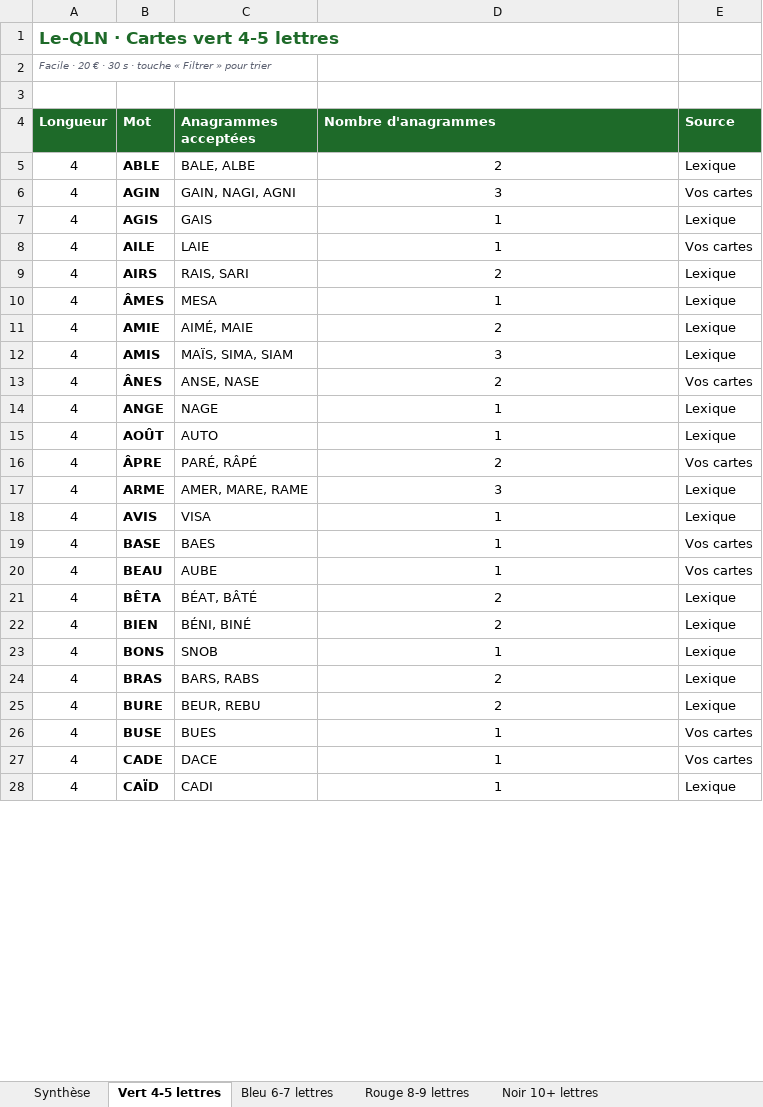
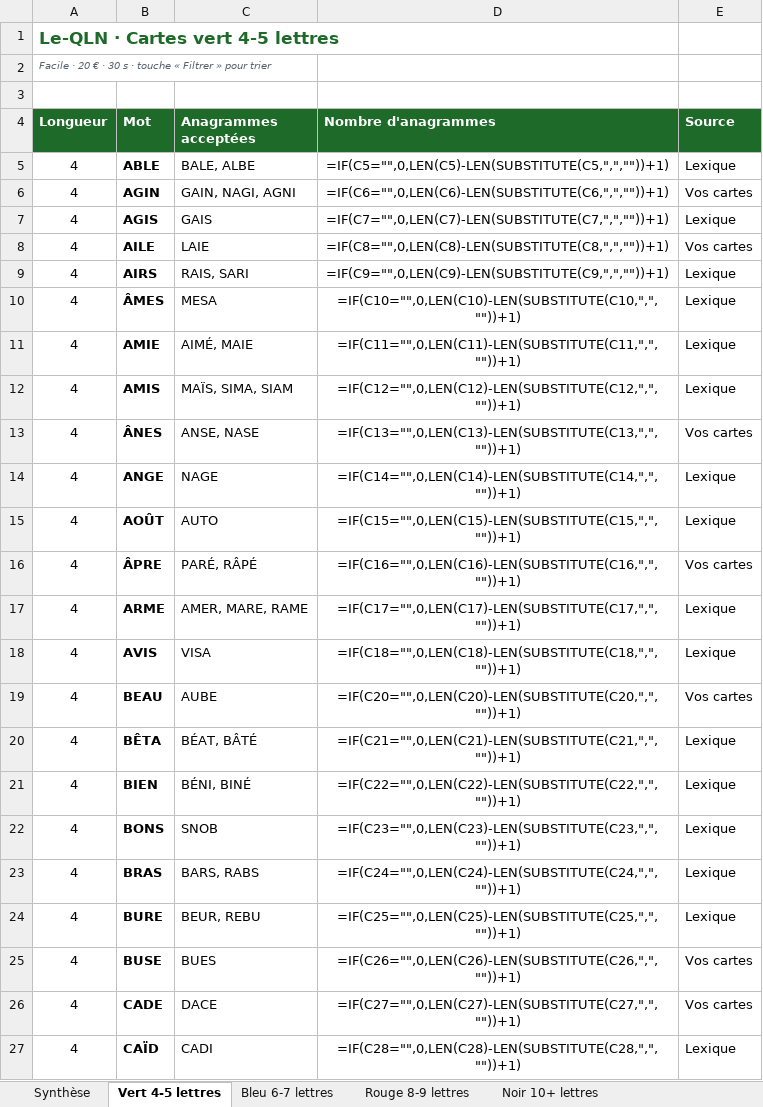
Before and after one commit to Kiki78test/Le-QLN, an Excel workbook: docs/le-qln-anagrammes.xlsx, sheet Vert 4-5 lettres, drawn as a sheet; only a part is shown; values as stored, in another font and other column widths than the file's, no borders; formulas without a stored value are shown as written; charts and pictures not drawn; removed rows and columns are numbered as before the commit, all else as after; the diff covers the shown part only; the diff names each change by its address in the sheet, - before the commit and + after, or states it on an @@ line.

```diff
--- a/docs/le-qln-anagrammes.xlsx (sheet Vert 4-5 lettres)
+++ b/docs/le-qln-anagrammes.xlsx (sheet Vert 4-5 lettres)
-D5 (Nombre d'anagrammes): 2
+D5 (Nombre d'anagrammes): =IF(C5="",0,LEN(C5)-LEN(SUBSTITUTE(C5,",",""))+1)
-D6 (Nombre d'anagrammes): 3
+D6 (Nombre d'anagrammes): =IF(C6="",0,LEN(C6)-LEN(SUBSTITUTE(C6,",",""))+1)
-D7 (Nombre d'anagrammes): 1
+D7 (Nombre d'anagrammes): =IF(C7="",0,LEN(C7)-LEN(SUBSTITUTE(C7,",",""))+1)
-D8 (Nombre d'anagrammes): 1
+D8 (Nombre d'anagrammes): =IF(C8="",0,LEN(C8)-LEN(SUBSTITUTE(C8,",",""))+1)
-D9 (Nombre d'anagrammes): 2
+D9 (Nombre d'anagrammes): =IF(C9="",0,LEN(C9)-LEN(SUBSTITUTE(C9,",",""))+1)
-D10 (Nombre d'anagrammes): 1
+D10 (Nombre d'anagrammes): =IF(C10="",0,LEN(C10)-LEN(SUBSTITUTE(C10,",",""))+1)
-D11 (Nombre d'anagrammes): 2
+D11 (Nombre d'anagrammes): =IF(C11="",0,LEN(C11)-LEN(SUBSTITUTE(C11,",",""))+1)
-D12 (Nombre d'anagrammes): 3
+D12 (Nombre d'anagrammes): =IF(C12="",0,LEN(C12)-LEN(SUBSTITUTE(C12,",",""))+1)
-D13 (Nombre d'anagrammes): 2
+D13 (Nombre d'anagrammes): =IF(C13="",0,LEN(C13)-LEN(SUBSTITUTE(C13,",",""))+1)
-D14 (Nombre d'anagrammes): 1
+D14 (Nombre d'anagrammes): =IF(C14="",0,LEN(C14)-LEN(SUBSTITUTE(C14,",",""))+1)
-D15 (Nombre d'anagrammes): 1
+D15 (Nombre d'anagrammes): =IF(C15="",0,LEN(C15)-LEN(SUBSTITUTE(C15,",",""))+1)
-D16 (Nombre d'anagrammes): 2
+D16 (Nombre d'anagrammes): =IF(C16="",0,LEN(C16)-LEN(SUBSTITUTE(C16,",",""))+1)
-D17 (Nombre d'anagrammes): 3
+D17 (Nombre d'anagrammes): =IF(C17="",0,LEN(C17)-LEN(SUBSTITUTE(C17,",",""))+1)
-D18 (Nombre d'anagrammes): 1
+D18 (Nombre d'anagrammes): =IF(C18="",0,LEN(C18)-LEN(SUBSTITUTE(C18,",",""))+1)
-row 19: 4 | BASE | BAES | 1 | Vos cartes
-D19 (Nombre d'anagrammes): 1
+D19 (Nombre d'anagrammes): =IF(C20="",0,LEN(C20)-LEN(SUBSTITUTE(C20,",",""))+1)
-D20 (Nombre d'anagrammes): 2
+D20 (Nombre d'anagrammes): =IF(C21="",0,LEN(C21)-LEN(SUBSTITUTE(C21,",",""))+1)
-D21 (Nombre d'anagrammes): 2
+D21 (Nombre d'anagrammes): =IF(C22="",0,LEN(C22)-LEN(SUBSTITUTE(C22,",",""))+1)
-D22 (Nombre d'anagrammes): 1
+D22 (Nombre d'anagrammes): =IF(C23="",0,LEN(C23)-LEN(SUBSTITUTE(C23,",",""))+1)
-D23 (Nombre d'anagrammes): 2
+D23 (Nombre d'anagrammes): =IF(C24="",0,LEN(C24)-LEN(SUBSTITUTE(C24,",",""))+1)
-D24 (Nombre d'anagrammes): 2
+D24 (Nombre d'anagrammes): =IF(C25="",0,LEN(C25)-LEN(SUBSTITUTE(C25,",",""))+1)
-D25 (Nombre d'anagrammes): 1
+D25 (Nombre d'anagrammes): =IF(C26="",0,LEN(C26)-LEN(SUBSTITUTE(C26,",",""))+1)
-D26 (Nombre d'anagrammes): 1
+D26 (Nombre d'anagrammes): =IF(C27="",0,LEN(C27)-LEN(SUBSTITUTE(C27,",",""))+1)
-D27 (Nombre d'anagrammes): 1
+D27 (Nombre d'anagrammes): =IF(C28="",0,LEN(C28)-LEN(SUBSTITUTE(C28,",",""))+1)
```
Also changed, not shown: 651 edited cells elsewhere in this sheet, sheet Bleu 6-7 lettres, sheet Rouge 8-9 lettres, sheet Noir 10+ lettres, sheet Synthèse, charts or pictures, 7 other files.
